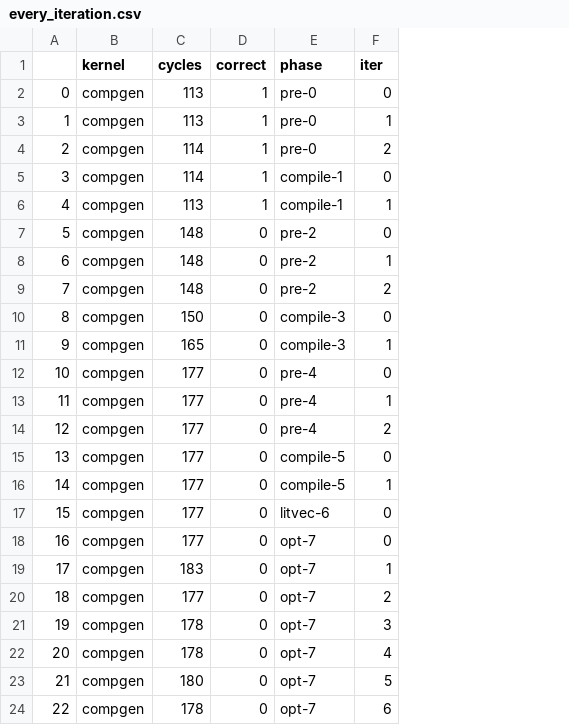
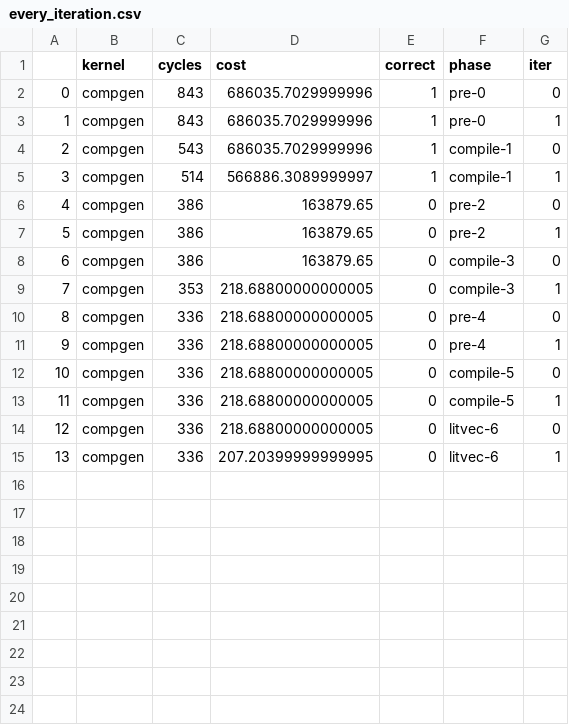
Before and after one commit to benginow/comp-gen, a CSV file: server/figs/data/every_iteration.csv, drawn as a sheet; removed rows and columns are numbered as before the commit, all else as after; the diff names each change by its address in the sheet, - before the commit and + after, or states it on an @@ line.

```diff
--- a/server/figs/data/every_iteration.csv
+++ b/server/figs/data/every_iteration.csv
+column D (cost), rows 2-15: 686035.7029999996 | 686035.7029999996 | 686035.7029999996 | 566886.3089999997 | 163879.65 | 163879.65 | 163879.65 | 218.68800000000005 | 218.68800000000005 | 218.68800000000005 | 218.68800000000005 | 218.68800000000005 | 218.68800000000005 | 207.20399999999995
-C2:C3 (cycles): 113
+C2:C3 (cycles): 843
-row 4: 2 | compgen | 114 | 1 | pre-0 | 2
@@ column A renumbered between rows 4 and 15 @@
-C4 (cycles): 114
+C4 (cycles): 543
-C5 (cycles): 113
+C5 (cycles): 514
-C6:C7 (cycles): 148
+C6:C7 (cycles): 386
-row 9: 7 | compgen | 148 | 0 | pre-2 | 2
-C8 (cycles): 150
+C8 (cycles): 386
-C9 (cycles): 165
+C9 (cycles): 353
-C10:C11 (cycles): 177
+C10:C11 (cycles): 336
-row 14: 12 | compgen | 177 | 0 | pre-4 | 2
-C12:C14 (cycles): 177
+C12:C14 (cycles): 336
-row 18: 16 | compgen | 177 | 0 | opt-7 | 0
-C15 (cycles): 183
+C15 (cycles): 336
-F15 (phase): opt-7
+F15 (phase): litvec-6
-row 20: 18 | compgen | 177 | 0 | opt-7 | 2
-row 21: 19 | compgen | 178 | 0 | opt-7 | 3
-row 22: 20 | compgen | 178 | 0 | opt-7 | 4
-row 23: 21 | compgen | 180 | 0 | opt-7 | 5
-row 24: 22 | compgen | 178 | 0 | opt-7 | 6
```
Also changed, not shown: 7 other files.
